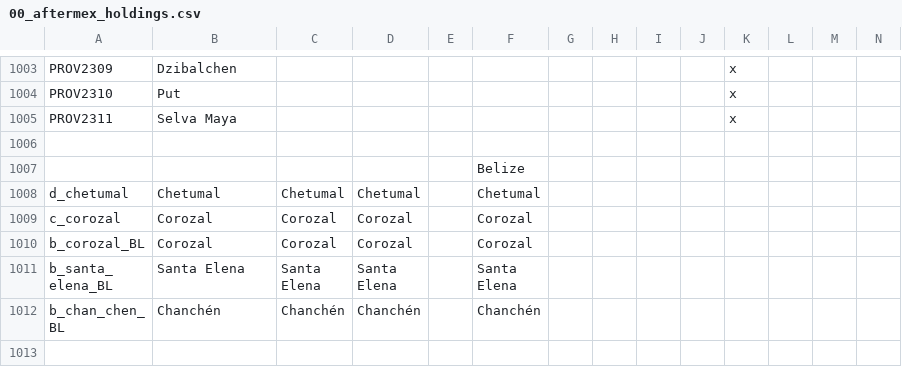
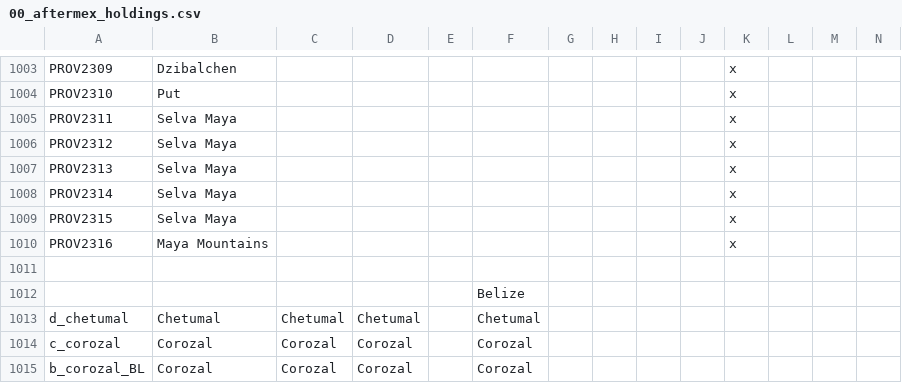
Before and after one commit to MrBadaniel/Aguila-o-Sol, a CSV file: localisation/00_aftermex_holdings.csv, drawn as a sheet; only a part is shown, gaps mark what is left out; the shorter side is filled out with more unchanged rows; rows hold the shown columns only; the diff names each change by its address in the sheet, - before the commit and + after, or states it on an @@ line.

```diff
--- a/localisation/00_aftermex_holdings.csv
+++ b/localisation/00_aftermex_holdings.csv
+row 1006: PROV2312 | Selva Maya |  |  |  |  |  |  |  |  | x
+row 1007: PROV2313 | Selva Maya |  |  |  |  |  |  |  |  | x
+row 1008: PROV2314 | Selva Maya |  |  |  |  |  |  |  |  | x
+row 1009: PROV2315 | Selva Maya |  |  |  |  |  |  |  |  | x
+row 1010: PROV2316 | Maya Mountains |  |  |  |  |  |  |  |  | x
```
Also changed, not shown: localisation/titular_titles_yuc.csv, map/definition.csv, 53 other files.
